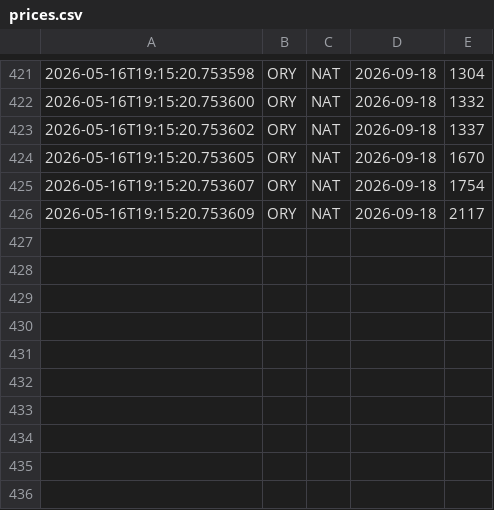
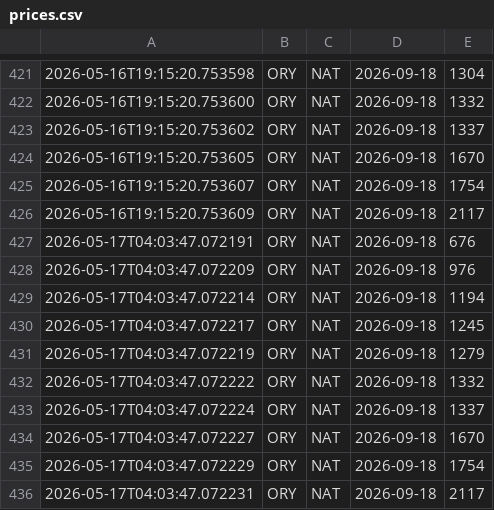
Before and after one commit to pauloeugenio/flypass, a CSV file: data/prices.csv, drawn as a sheet; only a part is shown, gaps mark what is left out; the diff names each change by its address in the sheet, - before the commit and + after, or states it on an @@ line.

Commit message:
Update flight prices

```diff
--- a/data/prices.csv
+++ b/data/prices.csv
+row 427: 2026-05-17T04:03:47.072191 | ORY | NAT | 2026-09-18 | 676
+row 428: 2026-05-17T04:03:47.072209 | ORY | NAT | 2026-09-18 | 976
+row 429: 2026-05-17T04:03:47.072214 | ORY | NAT | 2026-09-18 | 1194
+row 430: 2026-05-17T04:03:47.072217 | ORY | NAT | 2026-09-18 | 1245
+row 431: 2026-05-17T04:03:47.072219 | ORY | NAT | 2026-09-18 | 1279
+row 432: 2026-05-17T04:03:47.072222 | ORY | NAT | 2026-09-18 | 1332
+row 433: 2026-05-17T04:03:47.072224 | ORY | NAT | 2026-09-18 | 1337
+row 434: 2026-05-17T04:03:47.072227 | ORY | NAT | 2026-09-18 | 1670
+row 435: 2026-05-17T04:03:47.072229 | ORY | NAT | 2026-09-18 | 1754
+row 436: 2026-05-17T04:03:47.072231 | ORY | NAT | 2026-09-18 | 2117
```
